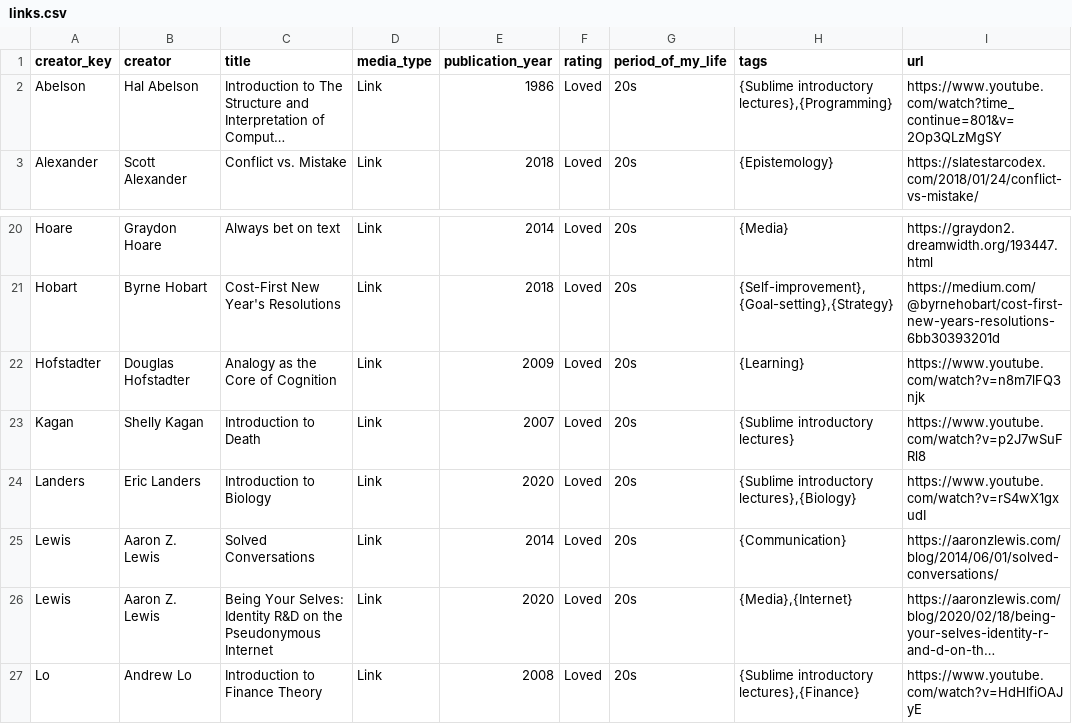
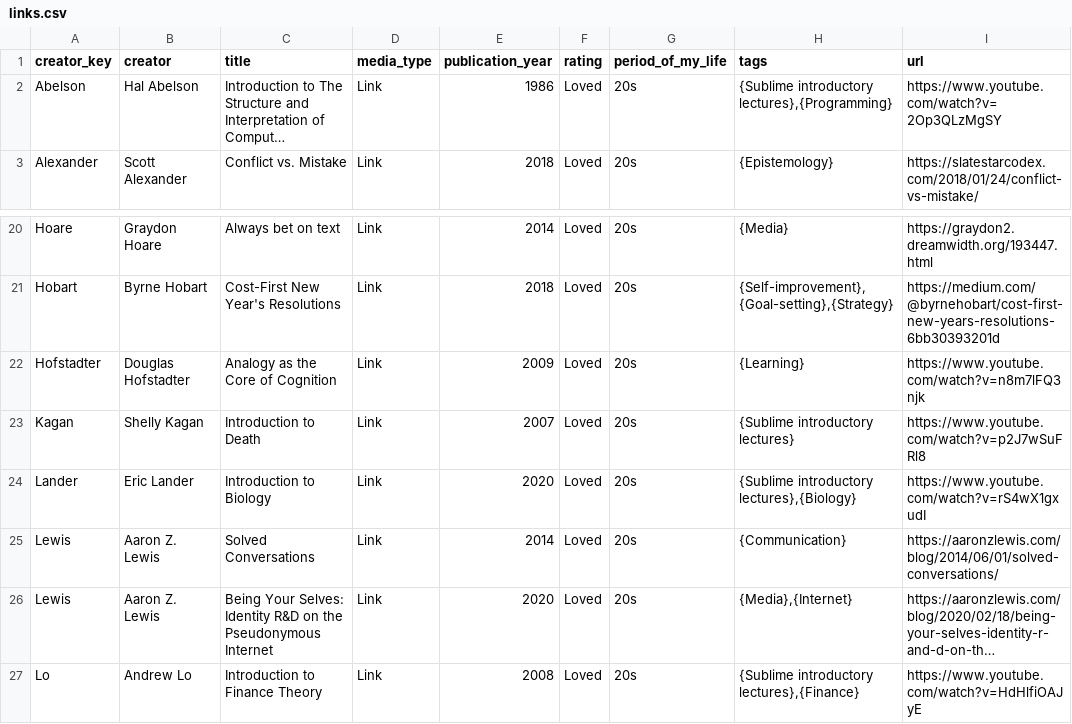
Before and after one commit to davidklaing/davidklaing.github.io, a CSV file: _site/links.csv, drawn as a sheet; only a part is shown, gaps mark what is left out; long unchanged cells end in …; the diff names each change by its address in the sheet, - before the commit and + after, or states it on an @@ line.

Commit message:
fix some links

```diff
--- a/_site/links.csv
+++ b/_site/links.csv
-I2 (url): https://www.youtube.com/watch?time_continue=801&v=2Op3QLzMgSY
+I2 (url): https://www.youtube.com/watch?v=2Op3QLzMgSY
-A24 (creator_key): Landers
+A24 (creator_key): Lander
-B24 (creator): Eric Landers
+B24 (creator): Eric Lander
```
Also changed, not shown: links.csv, 10 other files.
